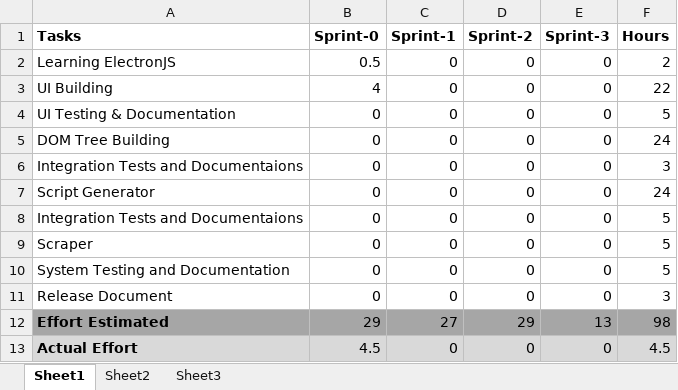
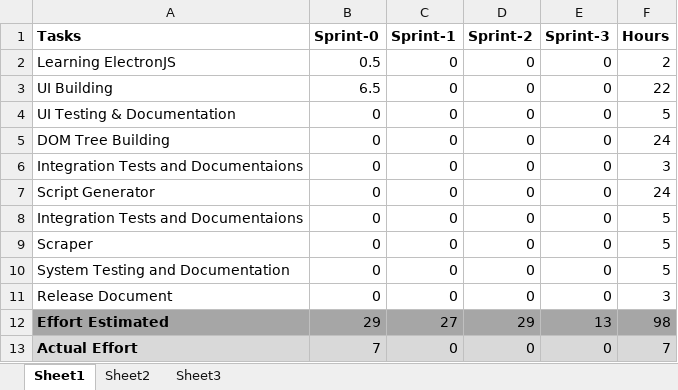
Before and after one commit to Contrevien/scrapgen, an Excel workbook: planning/BurnDown Chart.xlsx, sheet Sheet1, drawn as a sheet; values as stored, in another font and other column widths than the file's, no borders; charts and pictures and table styles not drawn; the diff names each change by its address in the sheet, - before the commit and + after, or states it on an @@ line.

Commit message:
Updated BDC

```diff
--- a/planning/BurnDown Chart.xlsx (sheet Sheet1)
+++ b/planning/BurnDown Chart.xlsx (sheet Sheet1)
-B3 (Sprint-0): 4
+B3 (Sprint-0): 6.5
-B13 (Sprint-0): 4.5
+B13 (Sprint-0): 7
-F13 (Hours): 4.5
+F13 (Hours): 7
```
Also changed, not shown: charts or pictures.
